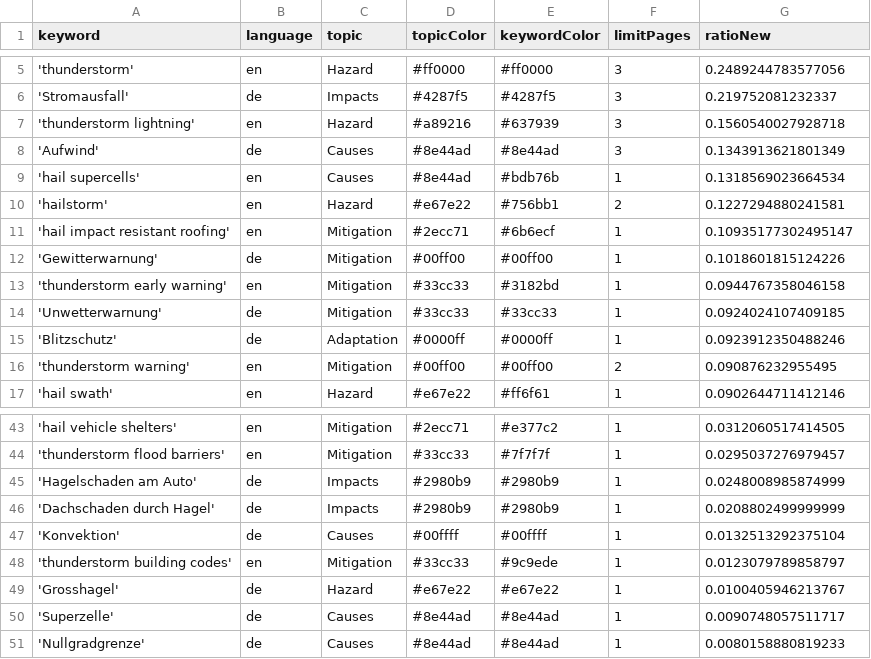
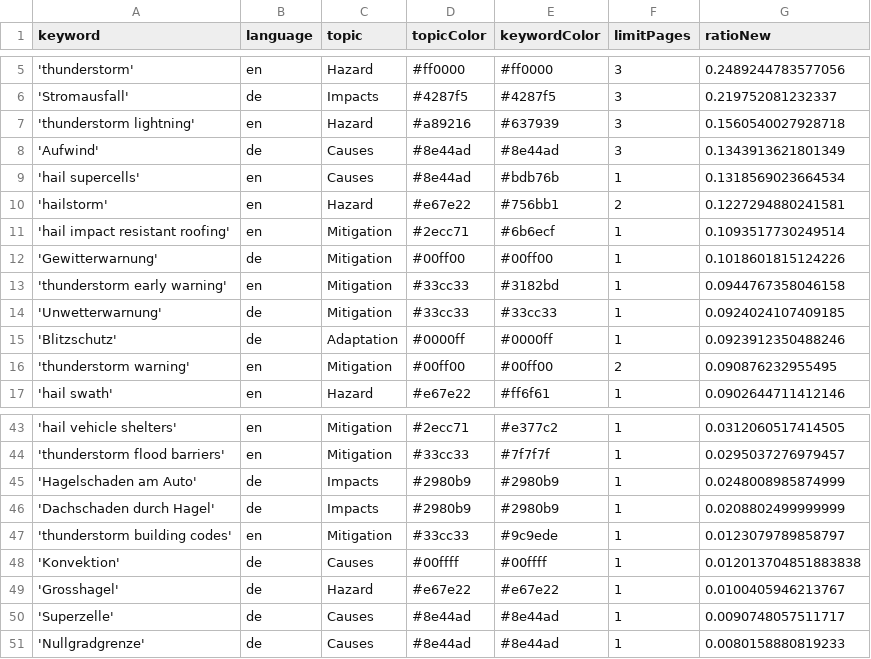
Before and after one commit to TinoH91news/ThunderstormIsComing, a CSV file: keywords.csv, drawn as a sheet; only a part is shown, gaps mark what is left out.

Commit message:
Commit from GitHub Actions (harvest:0.0)

```diff
--- a/keywords.csv
+++ b/keywords.csv
@@ -10,3 +10,3 @@ keyword,language,topic,topicColor,keywordColor,limitPages,ratioNew
 'hailstorm',en,Hazard,#e67e22,#756bb1,2,0.1227294880241581
-'hail impact resistant roofing',en,Mitigation,#2ecc71,#6b6ecf,1,0.10935177302495147
+'hail impact resistant roofing',en,Mitigation,#2ecc71,#6b6ecf,1,0.1093517730249514
 'Gewitterwarnung',de,Mitigation,#00ff00,#00ff00,1,0.1018601815124226
@@ -46,4 +46,4 @@ keyword,language,topic,topicColor,keywordColor,limitPages,ratioNew
 'Dachschaden durch Hagel',de,Impacts,#2980b9,#2980b9,1,0.0208802499999999
-'Konvektion',de,Causes,#00ffff,#00ffff,1,0.0132513292375104
 'thunderstorm building codes',en,Mitigation,#33cc33,#9c9ede,1,0.0123079789858797
+'Konvektion',de,Causes,#00ffff,#00ffff,1,0.012013704851883838
 'Grosshagel',de,Hazard,#e67e22,#e67e22,1,0.0100405946213767
```
